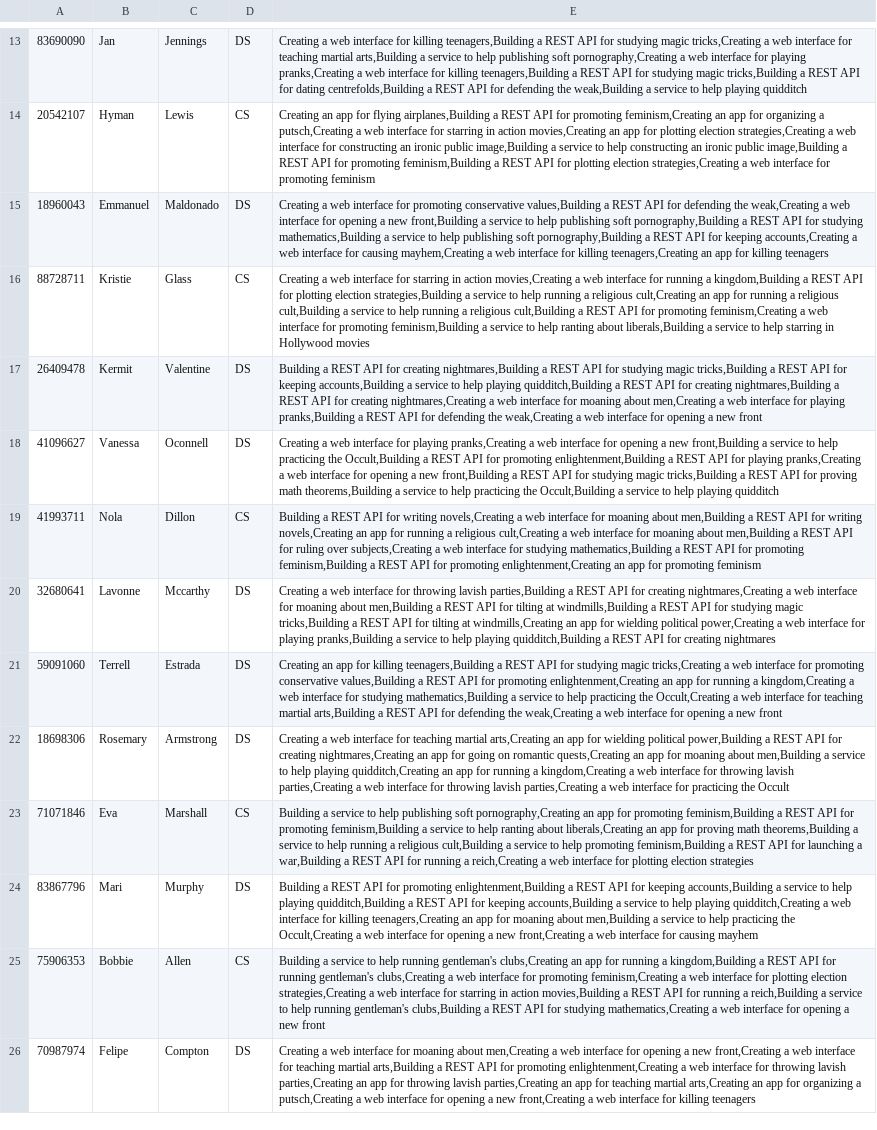
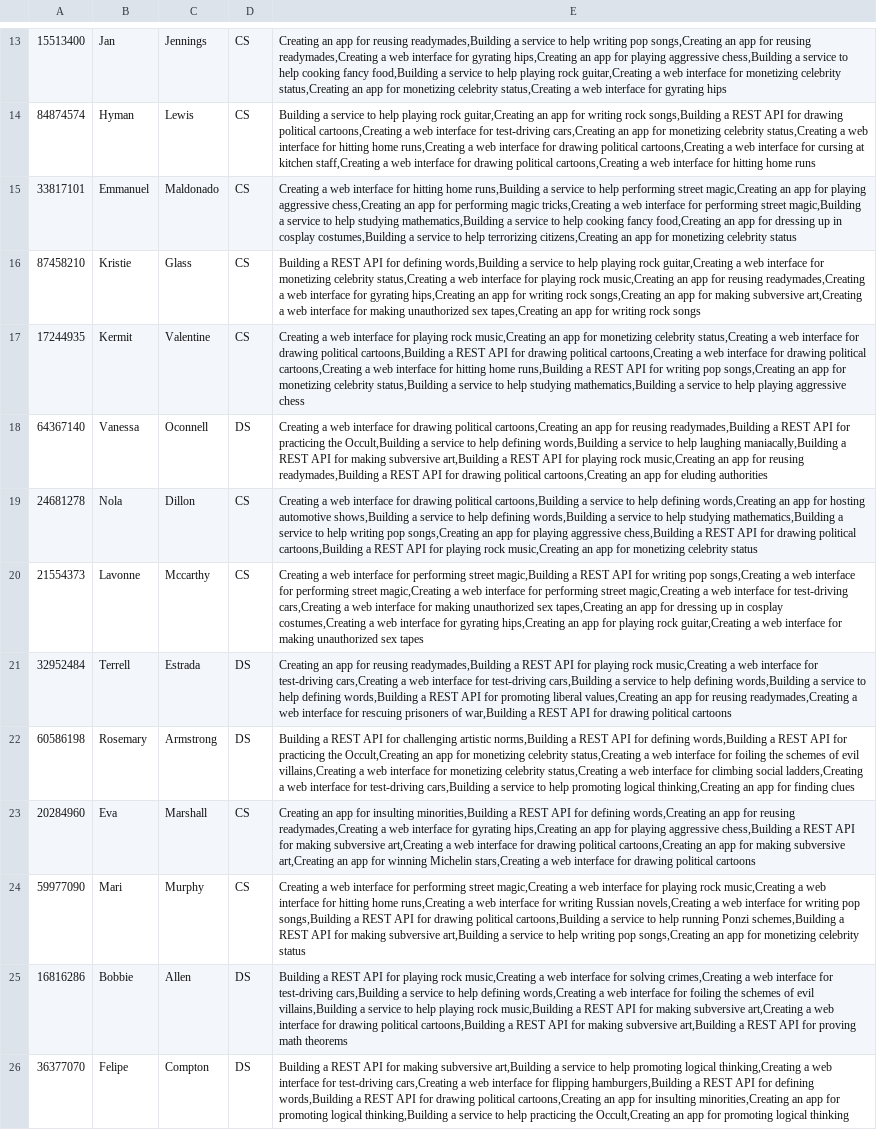
Before and after one commit to Domferr/Software-Engineering-Project-3, a CSV file: resources/testcases/students60.csv, drawn as a sheet; only a part is shown, gaps mark what is left out; removed rows and columns are numbered as before the commit, all else as after; the diff covers the shown part only; the diff names each change by its address in the sheet, - before the commit and + after, or states it on an @@ line.

```diff
--- a/resources/testcases/students60.csv
+++ b/resources/testcases/students60.csv
-A13: 83690090
+A13: 15513400
-D13: DS
+D13: CS
-E13: Creating a web interface for killing teenagers,Building a REST API for studying magic tricks,Creating a web interface for teaching martial arts,Building a service to help publishing soft pornography,Creating a web interface for playing pranks,Creating a web interface for killing teenagers,Building a REST API for studying magic tricks,Building a REST API for dating centrefolds,Building a REST API for defending the weak,Building a service to help playing quidditch
+E13: Creating an app for reusing readymades,Building a service to help writing pop songs,Creating an app for reusing readymades,Creating a web interface for gyrating hips,Creating an app for playing aggressive chess,Building a service to help cooking fancy food,Building a service to help playing rock guitar,Creating a web interface for monetizing celebrity status,Creating an app for monetizing celebrity status,Creating a web interface for gyrating hips
-A14: 20542107
+A14: 84874574
-E14: Creating an app for flying airplanes,Building a REST API for promoting feminism,Creating an app for organizing a putsch,Creating a web interface for starring in action movies,Creating an app for plotting election strategies,Creating a web interface for constructing an ironic public image,Building a service to help constructing an ironic public image,Building a REST API for promoting feminism,Building a REST API for plotting election strategies,Creating a web interface for promoting feminism
+E14: Building a service to help playing rock guitar,Creating an app for writing rock songs,Building a REST API for drawing political cartoons,Creating a web interface for test-driving cars,Creating an app for monetizing celebrity status,Creating a web interface for hitting home runs,Creating a web interface for drawing political cartoons,Creating a web interface for cursing at kitchen staff,Creating a web interface for drawing political cartoons,Creating a web interface for hitting home runs
-A15: 18960043
+A15: 33817101
-D15: DS
+D15: CS
-E15: …interface for promoting conservative values,Building a REST API for defending the weak,Creating a web interface for opening a new front,Building a service to help publishing soft pornography,Building a REST API for studying mathematics,Building a service to help publishing soft pornography,Building a REST API for keeping accounts,Creating a web interface for causing mayhem,Creating a web interface for killing teenagers,Creating an app for killing teenagers
+E15: …interface for hitting home runs,Building a service to help performing street magic,Creating an app for playing aggressive chess,Creating an app for performing magic tricks,Creating a web interface for performing street magic,Building a service to help studying mathematics,Building a service to help cooking fancy food,Creating an app for dressing up in cosplay costumes,Building a service to help terrorizing citizens,Creating an app for monetizing celebrity status
-A16: 88728711
+A16: 87458210
-E16: Creating a web interface for starring in action movies,Creating a web interface for running a kingdom,Building a REST API for plotting election strategies,Building a service to help running a religious cult,Creating an app for running a religious cult,Building a service to help running a religious cult,Building a REST API for promoting feminism,Creating a web interface for promoting feminism,Building a service to help ranting about liberals,Building a service to help starring in Hollywood movies
+E16: Building a REST API for defining words,Building a service to help playing rock guitar,Creating a web interface for monetizing celebrity status,Creating a web interface for playing rock music,Creating an app for reusing readymades,Creating a web interface for gyrating hips,Creating an app for writing rock songs,Creating an app for making subversive art,Creating a web interface for making unauthorized sex tapes,Creating an app for writing rock songs
-row 17: 26409478 | Kermit | Valentine | DS | Building a REST API for creating nightmares,Building a REST API for studying magic tricks,Building a REST API for keeping accounts,Building a service to help playing quidditch,Building a REST API for creating nightmares,Building a REST API for creating nightmares,Creating a web interface for moaning about men,Creating a web interface for playing pranks,Building a REST API for defending the weak,Creating a web interface for opening a new front
+row 17: 17244935 | Kermit | Valentine | CS | Creating a web interface for playing rock music,Creating an app for monetizing celebrity status,Creating a web interface for drawing political cartoons,Building a REST API for drawing political cartoons,Creating a web interface for drawing political cartoons,Creating a web interface for hitting home runs,Building a REST API for writing pop songs,Creating an app for monetizing celebrity status,Building a service to help studying mathematics,Building a service to help playing aggressive chess
-A18: 41096627
+A18: 64367140
-E18: …interface for playing pranks,Creating a web interface for opening a new front,Building a service to help practicing the Occult,Building a REST API for promoting enlightenment,Building a REST API for playing pranks,Creating a web interface for opening a new front,Building a REST API for studying magic tricks,Building a REST API for proving math theorems,Building a service to help practicing the Occult,Building a service to help playing quidditch
+E18: …interface for drawing political cartoons,Creating an app for reusing readymades,Building a REST API for practicing the Occult,Building a service to help defining words,Building a service to help laughing maniacally,Building a REST API for making subversive art,Building a REST API for playing rock music,Creating an app for reusing readymades,Building a REST API for drawing political cartoons,Creating an app for eluding authorities
-A19: 41993711
+A19: 24681278
-E19: Building a REST API for writing novels,Creating a web interface for moaning about men,Building a REST API for writing novels,Creating an app for running a religious cult,Creating a web interface for moaning about men,Building a REST API for ruling over subjects,Creating a web interface for studying mathematics,Building a REST API for promoting feminism,Building a REST API for promoting enlightenment,Creating an app for promoting feminism
+E19: Creating a web interface for drawing political cartoons,Building a service to help defining words,Creating an app for hosting automotive shows,Building a service to help defining words,Building a service to help studying mathematics,Building a service to help writing pop songs,Creating an app for playing aggressive chess,Building a REST API for drawing political cartoons,Building a REST API for playing rock music,Creating an app for monetizing celebrity status
-A20: 32680641
+A20: 21554373
-D20: DS
+D20: CS
-E20: …interface for throwing lavish parties,Building a REST API for creating nightmares,Creating a web interface for moaning about men,Building a REST API for tilting at windmills,Building a REST API for studying magic tricks,Building a REST API for tilting at windmills,Creating an app for wielding political power,Creating a web interface for playing pranks,Building a service to help playing quidditch,Building a REST API for creating nightmares
+E20: …interface for performing street magic,Building a REST API for writing pop songs,Creating a web interface for performing street magic,Creating a web interface for performing street magic,Creating a web interface for test-driving cars,Creating a web interface for making unauthorized sex tapes,Creating an app for dressing up in cosplay costumes,Creating a web interface for gyrating hips,Creating an app for playing rock guitar,Creating a web interface for making unauthorized sex tapes
-A21: 59091060
+A21: 32952484
-E21: …app for killing teenagers,Building a REST API for studying magic tricks,Creating a web interface for promoting conservative values,Building a REST API for promoting enlightenment,Creating an app for running a kingdom,Creating a web interface for studying mathematics,Building a service to help practicing the Occult,Creating a web interface for teaching martial arts,Building a REST API for defending the weak,Creating a web interface for opening a new front
+E21: …app for reusing readymades,Building a REST API for playing rock music,Creating a web interface for test-driving cars,Creating a web interface for test-driving cars,Building a service to help defining words,Building a service to help defining words,Building a REST API for promoting liberal values,Creating an app for reusing readymades,Creating a web interface for rescuing prisoners of war,Building a REST API for drawing political cartoons
-A22: 18698306
+A22: 60586198
-E22: Creating a web interface for teaching martial arts,Creating an app for wielding political power,Building a REST API for creating nightmares,Creating an app for going on romantic quests,Creating an app for moaning about men,Building a service to help playing quidditch,Creating an app for running a kingdom,Creating a web interface for throwing lavish parties,Creating a web interface for throwing lavish parties,Creating a web interface for practicing the Occult
+E22: Building a REST API for challenging artistic norms,Building a REST API for defining words,Building a REST API for practicing the Occult,Creating an app for monetizing celebrity status,Creating a web interface for foiling the schemes of evil villains,Creating a web interface for monetizing celebrity status,Creating a web interface for climbing social ladders,Creating a web interface for test-driving cars,Building a service to help promoting logical thinking,Creating an app for finding clues
-A23: 71071846
+A23: 20284960
-E23: Building a service to help publishing soft pornography,Creating an app for promoting feminism,Building a REST API for promoting feminism,Building a service to help ranting about liberals,Creating an app for proving math theorems,Building a service to help running a religious cult,Building a service to help promoting feminism,Building a REST API for launching a war,Building a REST API for running a reich,Creating a web interface for plotting election strategies
+E23: Creating an app for insulting minorities,Building a REST API for defining words,Creating an app for reusing readymades,Creating a web interface for gyrating hips,Creating an app for playing aggressive chess,Building a REST API for making subversive art,Creating a web interface for drawing political cartoons,Creating an app for making subversive art,Creating an app for winning Michelin stars,Creating a web interface for drawing political cartoons
-row 24: 83867796 | Mari | Murphy | DS | Building a REST API for promoting enlightenment,Building a REST API for keeping accounts,Building a service to help playing quidditch,Building a REST API for keeping accounts,Building a service to help playing quidditch,Creating a web interface for killing teenagers,Creating an app for moaning about men,Building a service to help practicing the Occult,Creating a web interface for opening a new front,Creating a web interface for causing mayhem
+row 24: 59977090 | Mari | Murphy | CS | Creating a web interface for performing street magic,Creating a web interface for playing rock music,Creating a web interface for hitting home runs,Creating a web interface for writing Russian novels,Creating a web interface for writing pop songs,Building a REST API for drawing political cartoons,Building a service to help running Ponzi schemes,Building a REST API for making subversive art,Building a service to help writing pop songs,Creating an app for monetizing celebrity status
-A25: 75906353
+A25: 16816286
-D25: CS
+D25: DS
-E25: Building a service to help running gentleman's clubs,Creating an app for running a kingdom,Building a REST API for running gentleman's clubs,Creating a web interface for promoting feminism,Creating a web interface for plotting election strategies,Creating a web interface for starring in action movies,Building a REST API for running a reich,Building a service to help running gentleman's clubs,Building a REST API for studying mathematics,Creating a web interface for opening a new front
+E25: Building a REST API for playing rock music,Creating a web interface for solving crimes,Creating a web interface for test-driving cars,Building a service to help defining words,Creating a web interface for foiling the schemes of evil villains,Building a service to help playing rock music,Building a REST API for making subversive art,Creating a web interface for drawing political cartoons,Building a REST API for making subversive art,Building a REST API for proving math theorems
-A26: 70987974
+A26: 36377070
-E26: Creating a web interface for moaning about men,Creating a web interface for opening a new front,Creating a web interface for teaching martial arts,Building a REST API for promoting enlightenment,Creating a web interface for throwing lavish parties,Creating an app for throwing lavish parties,Creating an app for teaching martial arts,Creating an app for organizing a putsch,Creating a web interface for opening a new front,Creating a web interface for killing teenagers
+E26: Building a REST API for making subversive art,Building a service to help promoting logical thinking,Creating a web interface for test-driving cars,Creating a web interface for flipping hamburgers,Building a REST API for defining words,Building a REST API for drawing political cartoons,Creating an app for insulting minorities,Creating an app for promoting logical thinking,Building a service to help practicing the Occult,Creating an app for promoting logical thinking
```
Also changed, not shown: 2 added rows, 2 removed rows and 110 edited cells elsewhere in this file, resources/testcases/projectsFor120Students.csv, resources/testcases/projectsFor500Students.csv, 8 other files.
